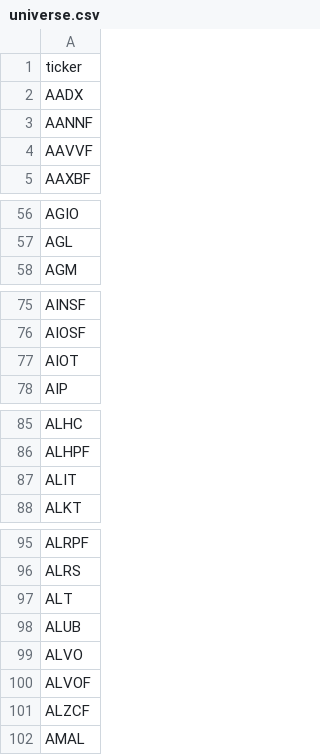
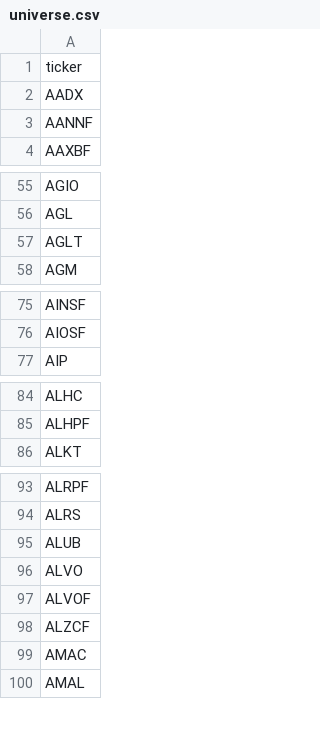
Before and after one commit to JuanFigueroaDS/smallcaps, a CSV file: universe.csv, drawn as a sheet; only a part is shown, gaps mark what is left out; the diff covers the shown part only.

```diff
--- a/universe.csv
+++ b/universe.csv
@@ -3,3 +3,2 @@ AADX
 AANNF
-AAVVF
 AAXBF
@@ -57,2 +56,3 @@ AGIO
 AGL
+AGLT
 AGM
@@ -76,3 +76,2 @@ AINSF
 AIOSF
-AIOT
 AIP
@@ -86,3 +85,2 @@ ALHC
 ALHPF
-ALIT
 ALKT
@@ -96,3 +94,2 @@ ALRPF
 ALRS
-ALT
 ALUB
@@ -101,2 +98,3 @@ ALVOF
 ALZCF
+AMAC
 AMAL
```
Also changed, not shown: 1 added row elsewhere in this file, 1 other file.
